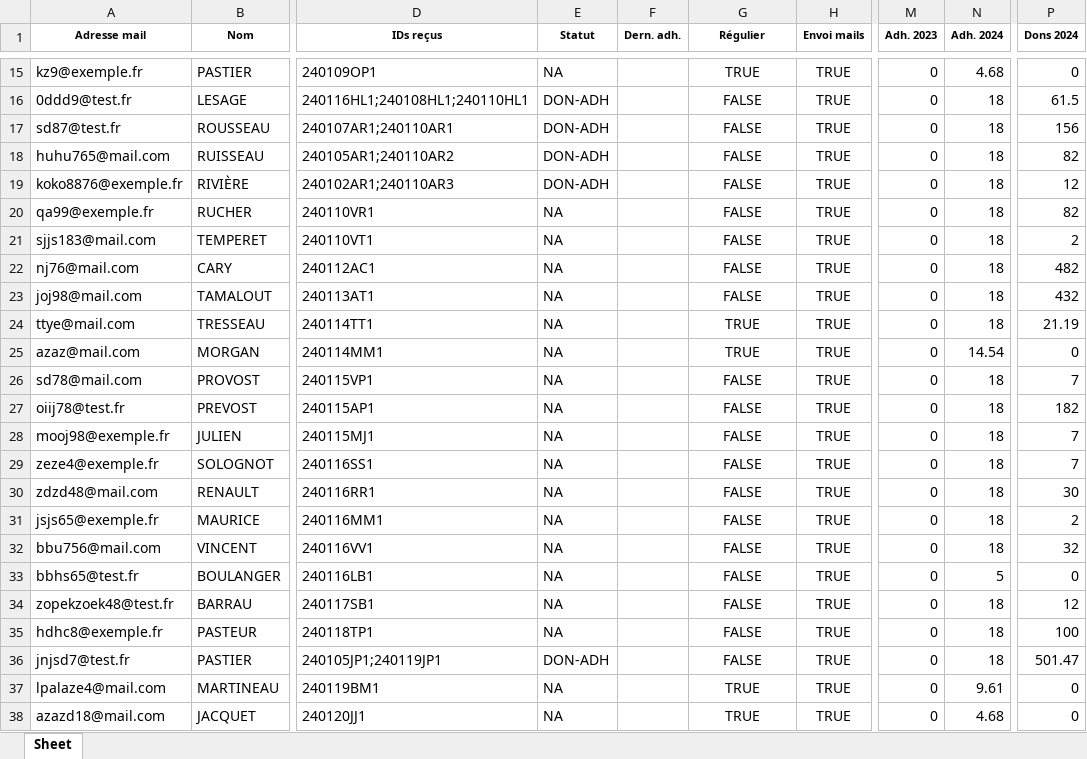
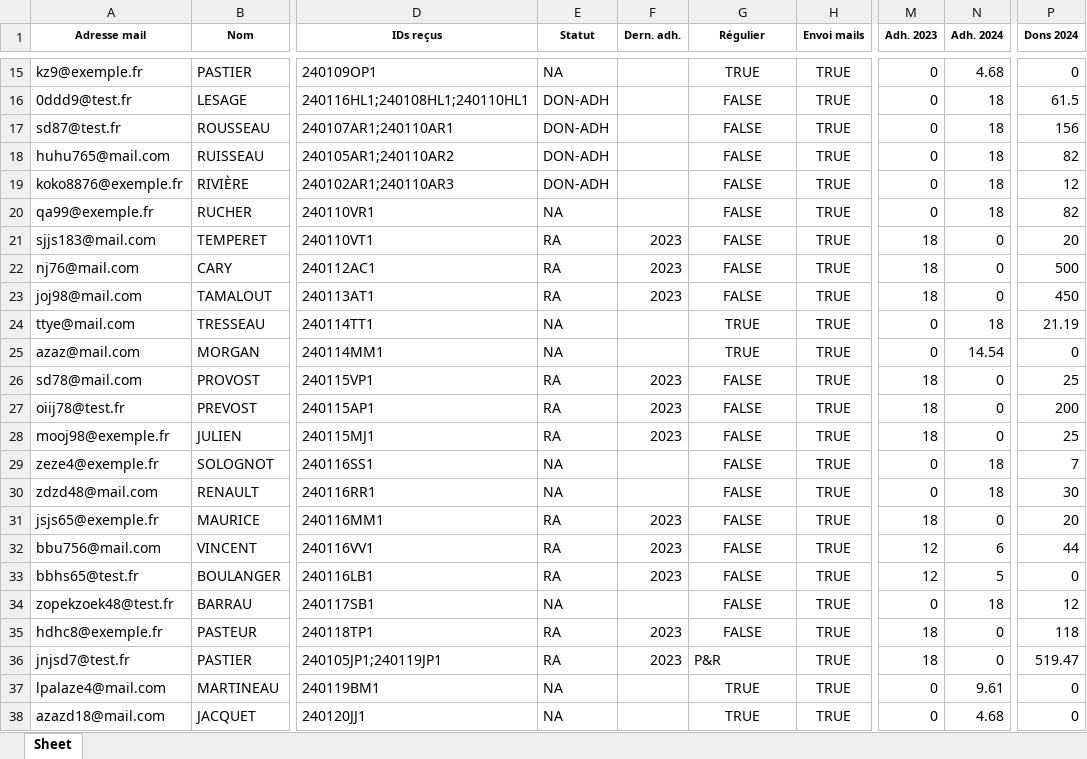
Before and after one commit to Vincent2703/TichoFisco, an Excel workbook: donnees/listesAdherents/2024.xlsx, sheet Sheet, drawn as a sheet; only a part is shown, gaps mark what is left out; values as stored, in another font and other column widths than the file's, no borders; the diff covers the shown part only; the diff names each change by its address in the sheet, - before the commit and + after, or states it on an @@ line.

```diff
--- a/donnees/listesAdherents/2024.xlsx (sheet Sheet)
+++ b/donnees/listesAdherents/2024.xlsx (sheet Sheet)
-E21:E23 (Statut): NA
+E21:E23 (Statut): RA
-F21:F23 (Dern. adh.): (empty)
+F21:F23 (Dern. adh.): 2023
-M21:M23 (Adh. 2023): 0
+M21:M23 (Adh. 2023): 18
-N21:N23 (Adh. 2024): 18
+N21:N23 (Adh. 2024): 0
-P21 (Dons 2024): 2
+P21 (Dons 2024): 20
-P22 (Dons 2024): 482
+P22 (Dons 2024): 500
-P23 (Dons 2024): 432
+P23 (Dons 2024): 450
-E26:E28 (Statut): NA
+E26:E28 (Statut): RA
-F26:F28 (Dern. adh.): (empty)
+F26:F28 (Dern. adh.): 2023
-M26:M28 (Adh. 2023): 0
+M26:M28 (Adh. 2023): 18
-N26:N28 (Adh. 2024): 18
+N26:N28 (Adh. 2024): 0
-P26 (Dons 2024): 7
+P26 (Dons 2024): 25
-P27 (Dons 2024): 182
+P27 (Dons 2024): 200
-P28 (Dons 2024): 7
+P28 (Dons 2024): 25
-E31:E33 (Statut): NA
+E31:E33 (Statut): RA
-F31:F33 (Dern. adh.): (empty)
+F31:F33 (Dern. adh.): 2023
-M31 (Adh. 2023): 0
+M31 (Adh. 2023): 18
-N31 (Adh. 2024): 18
+N31 (Adh. 2024): 0
-P31 (Dons 2024): 2
+P31 (Dons 2024): 20
-M32:M33 (Adh. 2023): 0
+M32:M33 (Adh. 2023): 12
-N32 (Adh. 2024): 18
+N32 (Adh. 2024): 6
-P32 (Dons 2024): 32
+P32 (Dons 2024): 44
-E35 (Statut): NA
+E35 (Statut): RA
-F35:F36 (Dern. adh.): (empty)
+F35:F36 (Dern. adh.): 2023
-M35:M36 (Adh. 2023): 0
+M35:M36 (Adh. 2023): 18
-N35:N36 (Adh. 2024): 18
+N35:N36 (Adh. 2024): 0
-P35 (Dons 2024): 100
+P35 (Dons 2024): 118
-E36 (Statut): DON-ADH
+E36 (Statut): RA
-G36 (Régulier): FALSE
+G36 (Régulier): P&R
-G36 alignment: center
+G36 alignment: left
-P36 (Dons 2024): 501.47
+P36 (Dons 2024): 519.47
```
Also changed, not shown: 5 added rows, 2 removed rows, 73 edited cells and cell formats elsewhere in this sheet, donnees/listesAdherents/2023.xlsx, donnees/listesAdherents/2025.xlsx, 21 other files.
